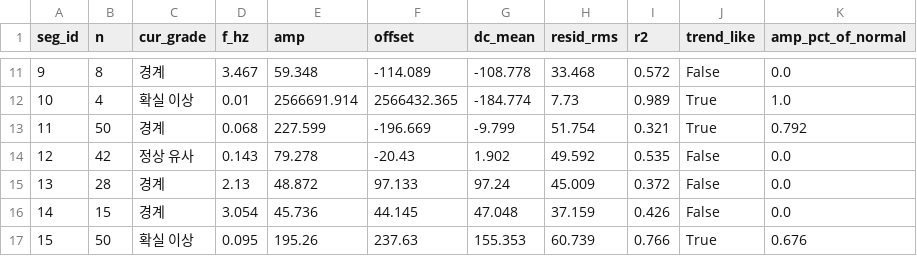
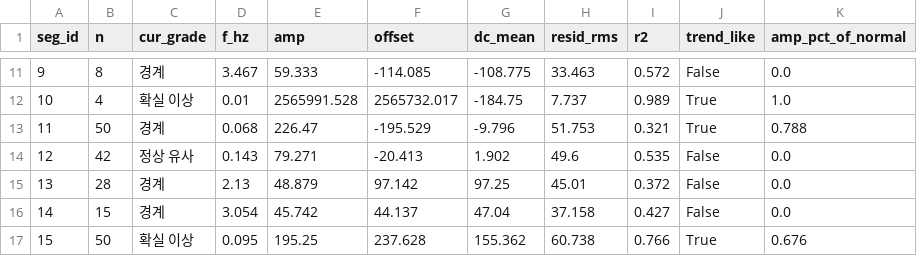
Before and after one commit to ChoeHyeongSoo/KAMP-Manufacturing-AI, a CSV file: results/03_diagnosis_recheck_CHS/sine_fit_outlier_current.csv, drawn as a sheet; only a part is shown, gaps mark what is left out; the diff covers the shown part only.

```diff
--- a/results/03_diagnosis_recheck_CHS/sine_fit_outlier_current.csv
+++ b/results/03_diagnosis_recheck_CHS/sine_fit_outlier_current.csv
@@ -11,7 +11,7 @@
-9,8,경계,3.467,59.348,-114.089,-108.778,33.468,0.572,False,0.0
-10,4,확실 이상,0.01,2566691.914,2566432.365,-184.774,7.73,0.989,True,1.0
-11,50,경계,0.068,227.599,-196.669,-9.799,51.754,0.321,True,0.792
-12,42,정상 유사,0.143,79.278,-20.43,1.902,49.592,0.535,False,0.0
-13,28,경계,2.13,48.872,97.133,97.24,45.009,0.372,False,0.0
-14,15,경계,3.054,45.736,44.145,47.048,37.159,0.426,False,0.0
-15,50,확실 이상,0.095,195.26,237.63,155.353,60.739,0.766,True,0.676
+9,8,경계,3.467,59.333,-114.085,-108.775,33.463,0.572,False,0.0
+10,4,확실 이상,0.01,2565991.528,2565732.017,-184.75,7.737,0.989,True,1.0
+11,50,경계,0.068,226.47,-195.529,-9.796,51.753,0.321,True,0.788
+12,42,정상 유사,0.143,79.271,-20.413,1.902,49.6,0.535,False,0.0
+13,28,경계,2.13,48.879,97.142,97.25,45.01,0.372,False,0.0
+14,15,경계,3.054,45.742,44.137,47.04,37.158,0.427,False,0.0
+15,50,확실 이상,0.095,195.25,237.628,155.362,60.738,0.766,True,0.676
```
Also changed, not shown: 50 edited cells elsewhere in this file, results/03_diagnosis_recheck_CHS/sine_fit_by_segment.csv, results/03_diagnosis_recheck_CHS/sine_fit_dc_vs_freq_spearman.csv, 12 other files.
